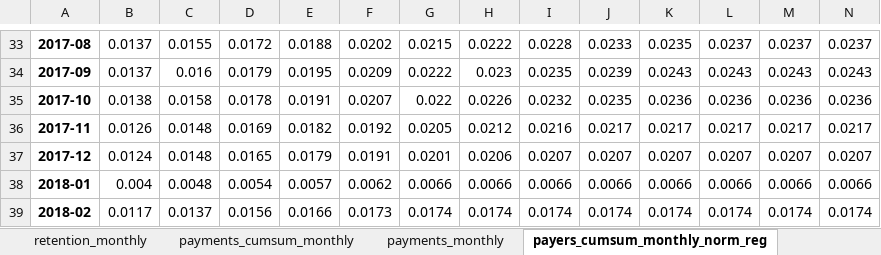
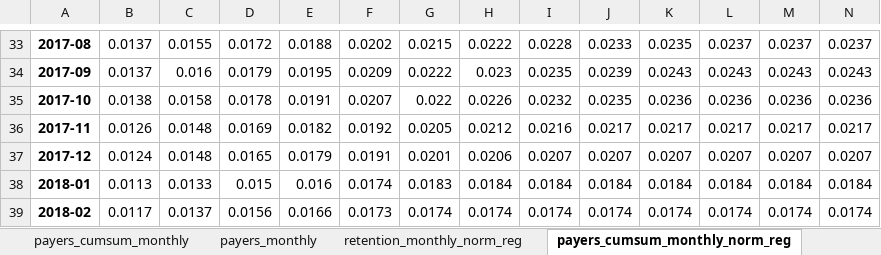
Before and after one commit to finegrip/TopfaceAnalytics, an Excel workbook: cohort analysis correct/out/cohort_analysis_correct_notref_st.xlsx, sheet payers_cumsum_monthly_norm_reg, drawn as a sheet; only a part is shown, gaps mark what is left out; values as stored, in another font and other column widths than the file's, no borders; removed rows and columns are numbered as before the commit, all else as after; rows hold the shown columns only; the diff names each change by its address in the sheet, - before the commit and + after, or states it on an @@ line.

```diff
--- a/cohort analysis correct/out/cohort_analysis_correct_notref_st.xlsx (sheet payers_cumsum_monthly_norm_reg)
+++ b/cohort analysis correct/out/cohort_analysis_correct_notref_st.xlsx (sheet payers_cumsum_monthly_norm_reg)
-row 38: 2018-01 | 0.004 | 0.0048 | 0.0054 | 0.0057 | 0.0062 | 0.0066 | 0.0066 | 0.0066 | 0.0066 | 0.0066 | 0.0066 | 0.0066 | 0.0066
+row 38: 2018-01 | 0.0113 | 0.0133 | 0.015 | 0.016 | 0.0174 | 0.0183 | 0.0184 | 0.0184 | 0.0184 | 0.0184 | 0.0184 | 0.0184 | 0.0184
```
Also changed, not shown: sheet payers_monthly_norm_mau, sheet payments_monthly_norm_mau, sheet retention_monthly_norm_reg, sheet payers_monthly_norm_reg, sheet retention_reg, other sheet tabs, cohort analysis correct/out/cohort_analysis_correct_notref_android.xlsx, cohort analysis correct/out/cohort_analysis_correct_notref_ios.xlsx, 38 other files.
